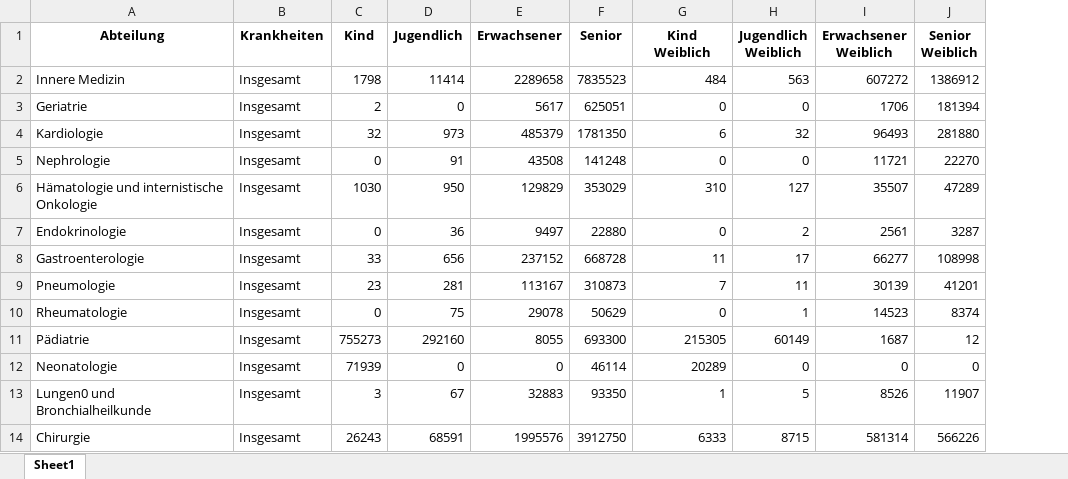
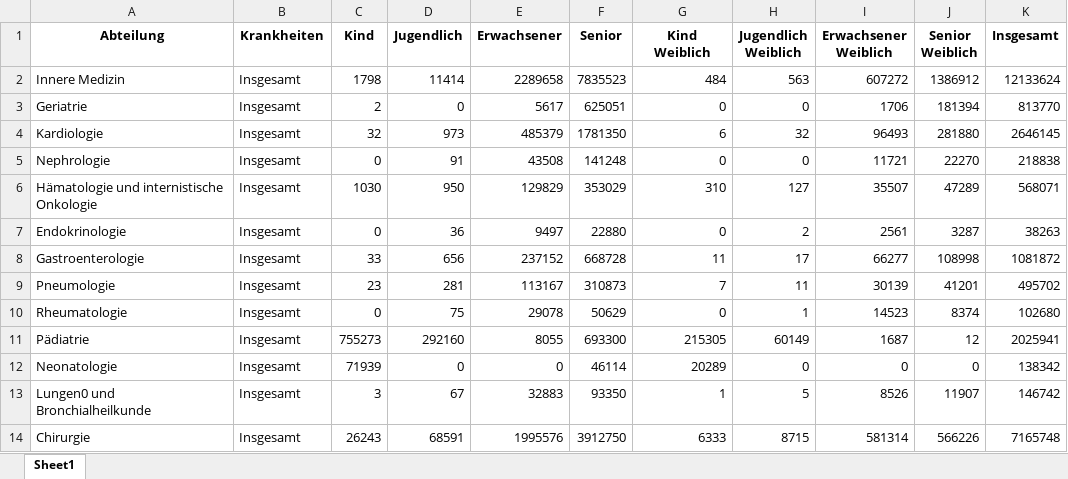
Before and after one commit to D355I/Health-Analytics-mit-Streamlit-Data-Science-Projekt, an Excel workbook: data/cleaned_data/final_cleaned/Data_Final_Diagnose_2020.xlsx, sheet Sheet1, drawn as a sheet; only a part is shown; values as stored, in another font and other column widths than the file's, no borders; the diff names each change by its address in the sheet, - before the commit and + after, or states it on an @@ line.

```diff
--- a/data/cleaned_data/final_cleaned/Data_Final_Diagnose_2020.xlsx (sheet Sheet1)
+++ b/data/cleaned_data/final_cleaned/Data_Final_Diagnose_2020.xlsx (sheet Sheet1)
+column K (Insgesamt), rows 2-14: 12133624 | 813770 | 2646145 | 218838 | 568071 | 38263 | 1081872 | 495702 | 102680 | 2025941 | 138342 | 146742 | 7165748
```
Also changed, not shown: data/cleaned_data/final_cleaned/Data_Final_Diagnose_2018.xlsx, data/cleaned_data/final_cleaned/Data_Final_Diagnose_2019.xlsx, 6 other files.
